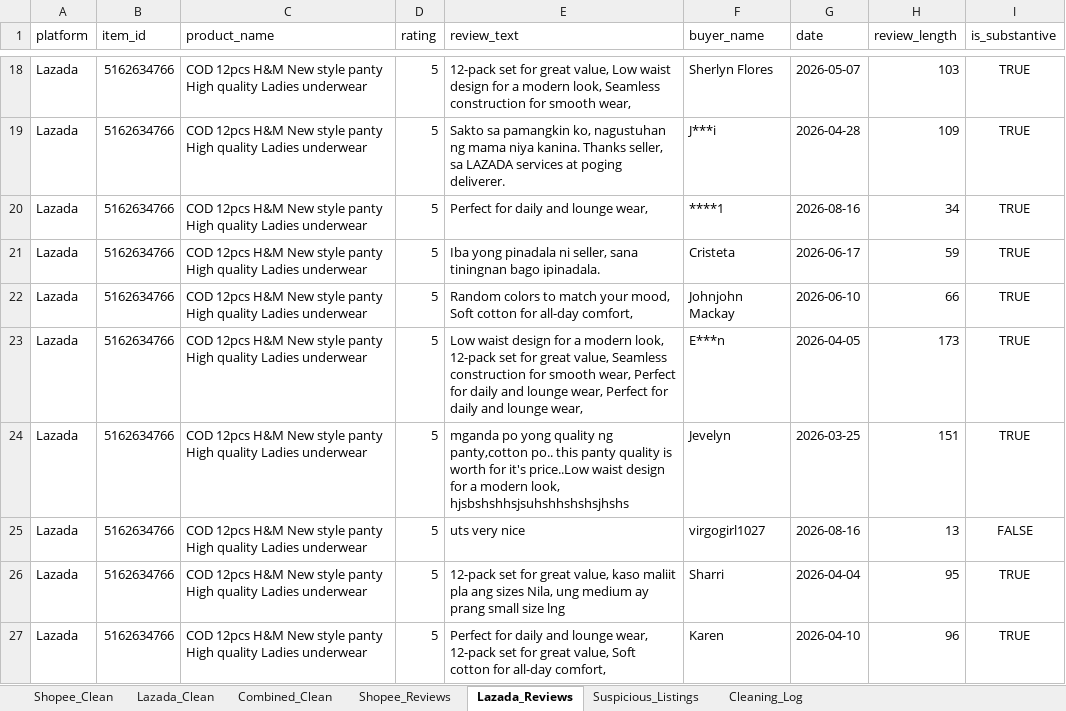
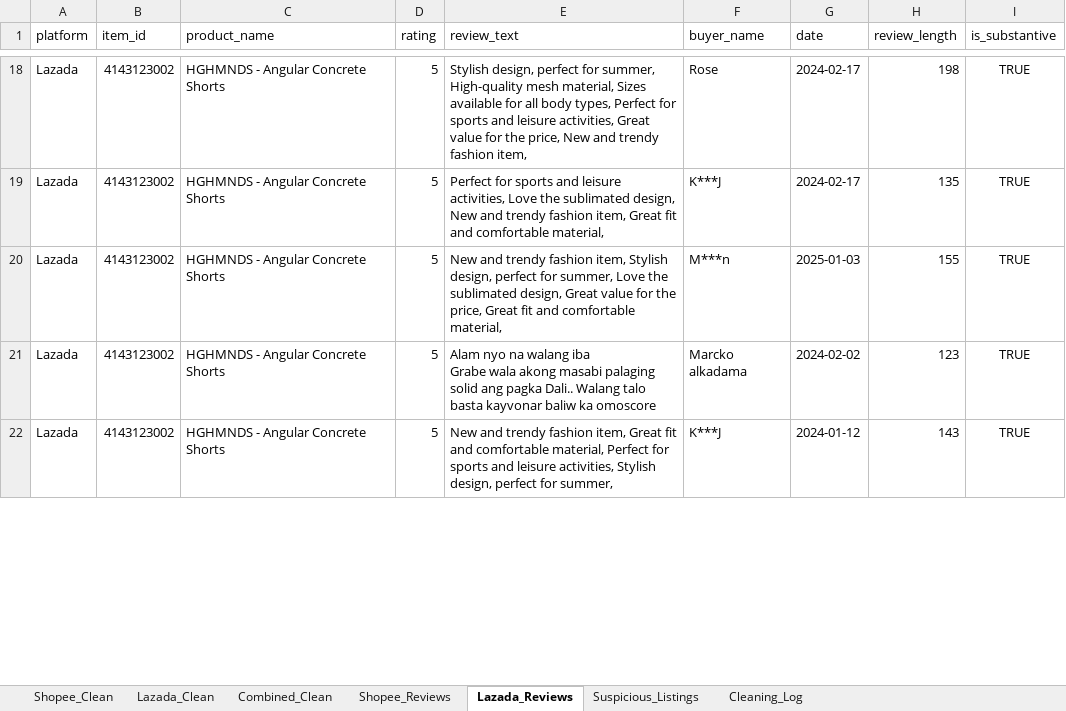
Before and after one commit to hashtro9-rgb/HGHMNDSAnalysis, an Excel workbook: data/cleaned/hghmnds_cleaned.xlsx, sheet Lazada_Reviews, drawn as a sheet; only a part is shown, gaps mark what is left out; values as stored, in another font and other column widths than the file's, no borders; removed rows and columns are numbered as before the commit, all else as after; ↵ is a line break in a cell; the diff covers the shown part only; the diff names each change by its address in the sheet, - before the commit and + after, or states it on an @@ line.

```diff
--- a/data/cleaned/hghmnds_cleaned.xlsx (sheet Lazada_Reviews)
+++ b/data/cleaned/hghmnds_cleaned.xlsx (sheet Lazada_Reviews)
-B18:B19 (item_id): 5162634766
+B18:B19 (item_id): 4143123002
-C18:C19 (product_name): COD 12pcs H&M New style panty High quality Ladies underwear
+C18:C19 (product_name): HGHMNDS - Angular Concrete Shorts
-E18 (review_text): 12-pack set for great value, Low waist design for a modern look, Seamless construction for smooth wear,
+E18 (review_text): Stylish design, perfect for summer, High-quality mesh material, Sizes available for all body types, Perfect for sports and leisure activities, Great value for the price, New and trendy fashion item,
-F18 (buyer_name): Sherlyn Flores
+F18 (buyer_name): Rose
-G18 (date): 2026-05-07
+G18 (date): 2024-02-17
-H18 (review_length): 103
+H18 (review_length): 198
-E19 (review_text): Sakto sa pamangkin ko, nagustuhan ng mama niya kanina. Thanks seller, sa LAZADA services at poging deliverer.
+E19 (review_text): Perfect for sports and leisure activities, Love the sublimated design, New and trendy fashion item, Great fit and comfortable material,
-F19 (buyer_name): J***i
+F19 (buyer_name): K***J
-G19 (date): 2026-04-28
+G19 (date): 2024-02-17
-H19 (review_length): 109
+H19 (review_length): 135
-row 20: Lazada | 5162634766 | COD 12pcs H&M New style panty High quality Ladies underwear | 5 | Perfect for daily and lounge wear, | ****1 | 2026-08-16 | 34 | TRUE
-row 21: Lazada | 5162634766 | COD 12pcs H&M New style panty High quality Ladies underwear | 5 | Iba yong pinadala ni seller, sana tiningnan bago ipinadala. | Cristeta | 2026-06-17 | 59 | TRUE
-row 22: Lazada | 5162634766 | COD 12pcs H&M New style panty High quality Ladies underwear | 5 | Random colors to match your mood, Soft cotton for all-day comfort, | Johnjohn Mackay | 2026-06-10 | 66 | TRUE
-B20 (item_id): 5162634766
+B20 (item_id): 4143123002
-C20 (product_name): COD 12pcs H&M New style panty High quality Ladies underwear
+C20 (product_name): HGHMNDS - Angular Concrete Shorts
-E20 (review_text): Low waist design for a modern look, 12-pack set for great value, Seamless construction for smooth wear, Perfect for daily and lounge wear, Perfect for daily and lounge wear,
+E20 (review_text): New and trendy fashion item, Stylish design, perfect for summer, Love the sublimated design, Great value for the price, Great fit and comfortable material,
-F20 (buyer_name): E***n
+F20 (buyer_name): M***n
-G20 (date): 2026-04-05
+G20 (date): 2025-01-03
-H20 (review_length): 173
+H20 (review_length): 155
-row 24: Lazada | 5162634766 | COD 12pcs H&M New style panty High quality Ladies underwear | 5 | mganda po yong quality ng panty,cotton po.. this panty quality is worth for it's price..Low waist design for a modern look, hjsbshshhsjsuhshhshshsjhshs | Jevelyn | 2026-03-25 | 151 | TRUE
-row 25: Lazada | 5162634766 | COD 12pcs H&M New style panty High quality Ladies underwear | 5 | uts very nice | virgogirl1027 | 2026-08-16 | 13 | FALSE
-B21:B22 (item_id): 5162634766
+B21:B22 (item_id): 4143123002
-C21:C22 (product_name): COD 12pcs H&M New style panty High quality Ladies underwear
+C21:C22 (product_name): HGHMNDS - Angular Concrete Shorts
-E21 (review_text): 12-pack set for great value, kaso maliit pla ang sizes Nila, ung medium ay prang small size lng
+E21 (review_text): Alam nyo na walang iba ↵ Grabe wala akong masabi palaging solid ang pagka Dali.. Walang talo basta kayvonar baliw ka omoscore
-F21 (buyer_name): Sharri
+F21 (buyer_name): Marcko alkadama
-G21 (date): 2026-04-04
+G21 (date): 2024-02-02
-H21 (review_length): 95
+H21 (review_length): 123
-E22 (review_text): Perfect for daily and lounge wear, 12-pack set for great value, Soft cotton for all-day comfort,
+E22 (review_text): New and trendy fashion item, Great fit and comfortable material, Perfect for sports and leisure activities, Stylish design, perfect for summer,
-F22 (buyer_name): Karen
+F22 (buyer_name): K***J
-G22 (date): 2026-04-10
+G22 (date): 2024-01-12
-H22 (review_length): 96
+H22 (review_length): 143
```
Also changed, not shown: 12 added rows, 7 removed rows and 200 edited cells elsewhere in this sheet, sheet Lazada_Clean, sheet Combined_Clean, sheet Suspicious_Listings, sheet Cleaning_Log, 5 other files.
